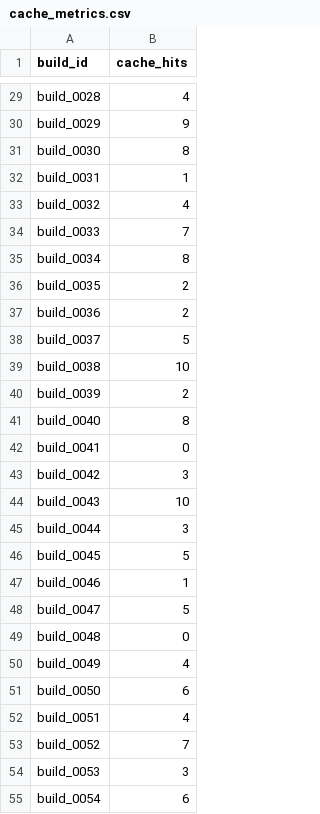
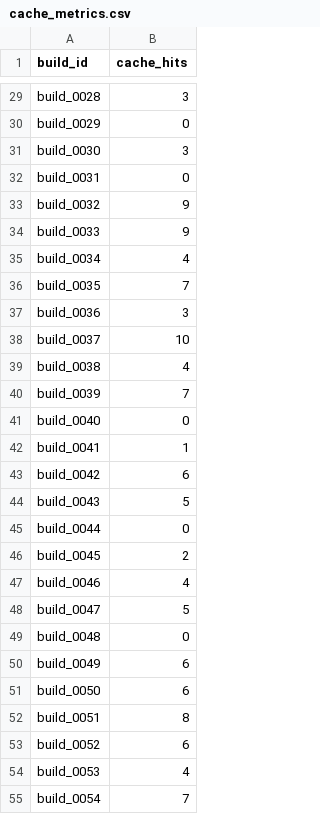
Before and after one commit to pathasarathi615214/cat-project, a CSV file: data/raw/cache_metrics.csv, drawn as a sheet; only a part is shown, gaps mark what is left out; the diff covers the shown part only; the diff names each change by its address in the sheet, - before the commit and + after, or states it on an @@ line.

```diff
--- a/data/raw/cache_metrics.csv
+++ b/data/raw/cache_metrics.csv
-B29 (cache_hits): 4
+B29 (cache_hits): 3
-B30 (cache_hits): 9
+B30 (cache_hits): 0
-B31 (cache_hits): 8
+B31 (cache_hits): 3
-B32 (cache_hits): 1
+B32 (cache_hits): 0
-B33 (cache_hits): 4
+B33 (cache_hits): 9
-B34 (cache_hits): 7
+B34 (cache_hits): 9
-B35 (cache_hits): 8
+B35 (cache_hits): 4
-B36 (cache_hits): 2
+B36 (cache_hits): 7
-B37 (cache_hits): 2
+B37 (cache_hits): 3
-B38 (cache_hits): 5
+B38 (cache_hits): 10
-B39 (cache_hits): 10
+B39 (cache_hits): 4
-B40 (cache_hits): 2
+B40 (cache_hits): 7
-B41 (cache_hits): 8
+B41 (cache_hits): 0
-B42 (cache_hits): 0
+B42 (cache_hits): 1
-B43 (cache_hits): 3
+B43 (cache_hits): 6
-B44 (cache_hits): 10
+B44 (cache_hits): 5
-B45 (cache_hits): 3
+B45 (cache_hits): 0
-B46 (cache_hits): 5
+B46 (cache_hits): 2
-B47 (cache_hits): 1
+B47 (cache_hits): 4
-B50 (cache_hits): 4
+B50 (cache_hits): 6
-B52 (cache_hits): 4
+B52 (cache_hits): 8
-B53 (cache_hits): 7
+B53 (cache_hits): 6
-B54 (cache_hits): 3
+B54 (cache_hits): 4
-B55 (cache_hits): 6
+B55 (cache_hits): 7
```
Also changed, not shown: 157 edited cells elsewhere in this file, data/raw/ci_build_logs.csv, data/raw/ci_task_timings.csv, 9 other files.
